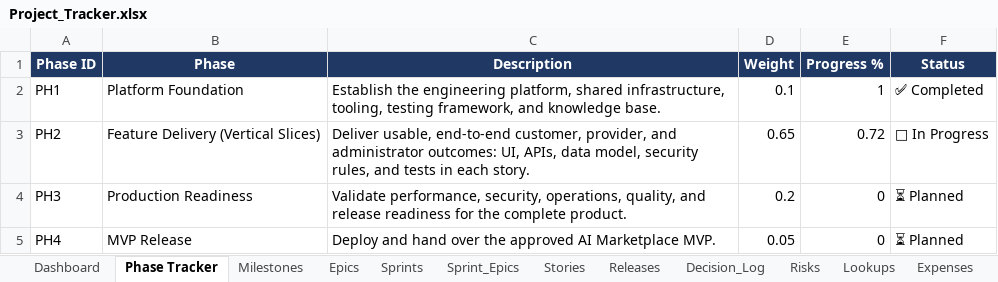
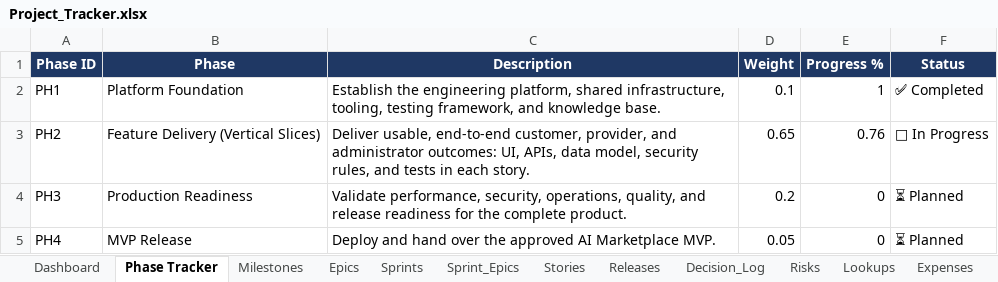
Before and after one commit to mycommunity1991/aibusinessdirectry, an Excel workbook: docs/AI/Project_Tracker.xlsx, sheet Phase Tracker, drawn as a sheet; values as stored, in another font and other column widths than the file's, no borders; conditional formats and table styles not drawn; the diff names each change by its address in the sheet, - before the commit and + after, or states it on an @@ line.

```diff
--- a/docs/AI/Project_Tracker.xlsx (sheet Phase Tracker)
+++ b/docs/AI/Project_Tracker.xlsx (sheet Phase Tracker)
-E3 (Progress %): 0.72
+E3 (Progress %): 0.76
```
Also changed, not shown: sheet Dashboard, sheet Sprints, sheet Milestones, sheet Epics, hidden cells.
